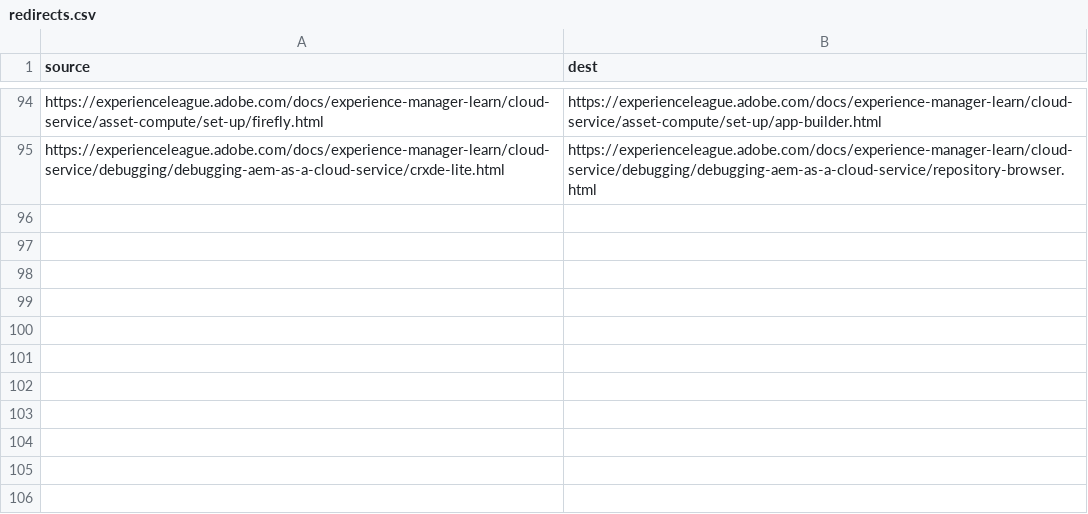
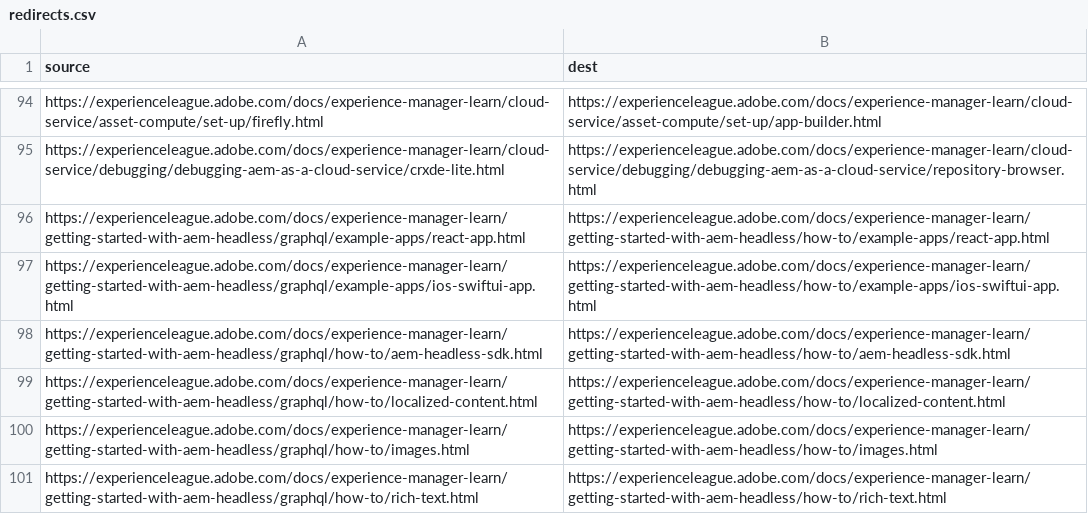
Before and after one commit to AdobeDocs/experience-manager-learn.nl-NL, a CSV file: redirects.csv, drawn as a sheet; only a part is shown, gaps mark what is left out.

Commit message:
Synced non localizable files from repo .

```diff
--- a/redirects.csv
+++ b/redirects.csv
@@ -95 +95,7 @@ https://experienceleague.adobe.com/docs/experience-manager-learn/cloud-service/a
 https://experienceleague.adobe.com/docs/experience-manager-learn/cloud-service/debugging/debugging-aem-as-a-cloud-service/crxde-lite.html,https://experienceleague.adobe.com/docs/experience-manager-learn/cloud-service/debugging/debugging-aem-as-a-cloud-service/repository-browser.html
+https://experienceleague.adobe.com/docs/experience-manager-learn/getting-started-with-aem-headless/graphql/example-apps/react-app.html,https://experienceleague.adobe.com/docs/experience-manager-learn/getting-started-with-aem-headless/how-to/example-apps/react-app.html
+https://experienceleague.adobe.com/docs/experience-manager-learn/getting-started-with-aem-headless/graphql/example-apps/ios-swiftui-app.html,https://experienceleague.adobe.com/docs/experience-manager-learn/getting-started-with-aem-headless/how-to/example-apps/ios-swiftui-app.html
+https://experienceleague.adobe.com/docs/experience-manager-learn/getting-started-with-aem-headless/graphql/how-to/aem-headless-sdk.html,https://experienceleague.adobe.com/docs/experience-manager-learn/getting-started-with-aem-headless/how-to/aem-headless-sdk.html
+https://experienceleague.adobe.com/docs/experience-manager-learn/getting-started-with-aem-headless/graphql/how-to/localized-content.html,https://experienceleague.adobe.com/docs/experience-manager-learn/getting-started-with-aem-headless/how-to/localized-content.html
+https://experienceleague.adobe.com/docs/experience-manager-learn/getting-started-with-aem-headless/graphql/how-to/images.html,https://experienceleague.adobe.com/docs/experience-manager-learn/getting-started-with-aem-headless/how-to/images.html
+https://experienceleague.adobe.com/docs/experience-manager-learn/getting-started-with-aem-headless/graphql/how-to/rich-text.html,https://experienceleague.adobe.com/docs/experience-manager-learn/getting-started-with-aem-headless/how-to/rich-text.html
```
